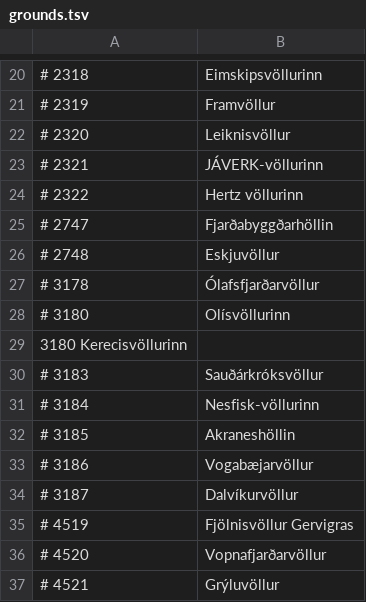
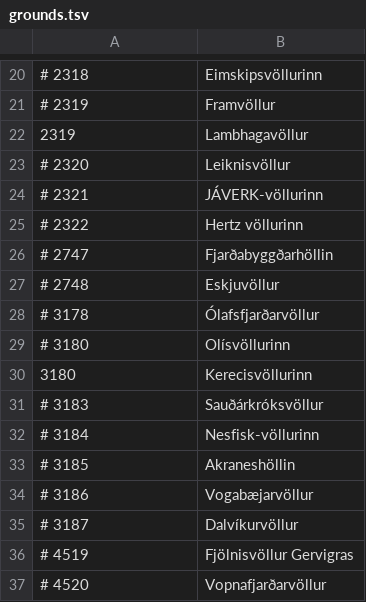
Before and after one commit to gudjont89/club-48, a TSV file: scripts/overrides/grounds.tsv, drawn as a sheet; only a part is shown, gaps mark what is left out; the shorter side is filled out with more unchanged rows; removed rows and columns are numbered as before the commit, all else as after; the diff names each change by its address in the sheet, - before the commit and + after, or states it on an @@ line.

Commit message:
Add missing ground photos, handle missing data gracefully

```diff
--- a/scripts/overrides/grounds.tsv
+++ b/scripts/overrides/grounds.tsv
+row 22: 2319 | Lambhagavöllur
-row 29: 3180 Kerecisvöllurinn
+row 30: 3180 | Kerecisvöllurinn
```
Also changed, not shown: 5 other files.
